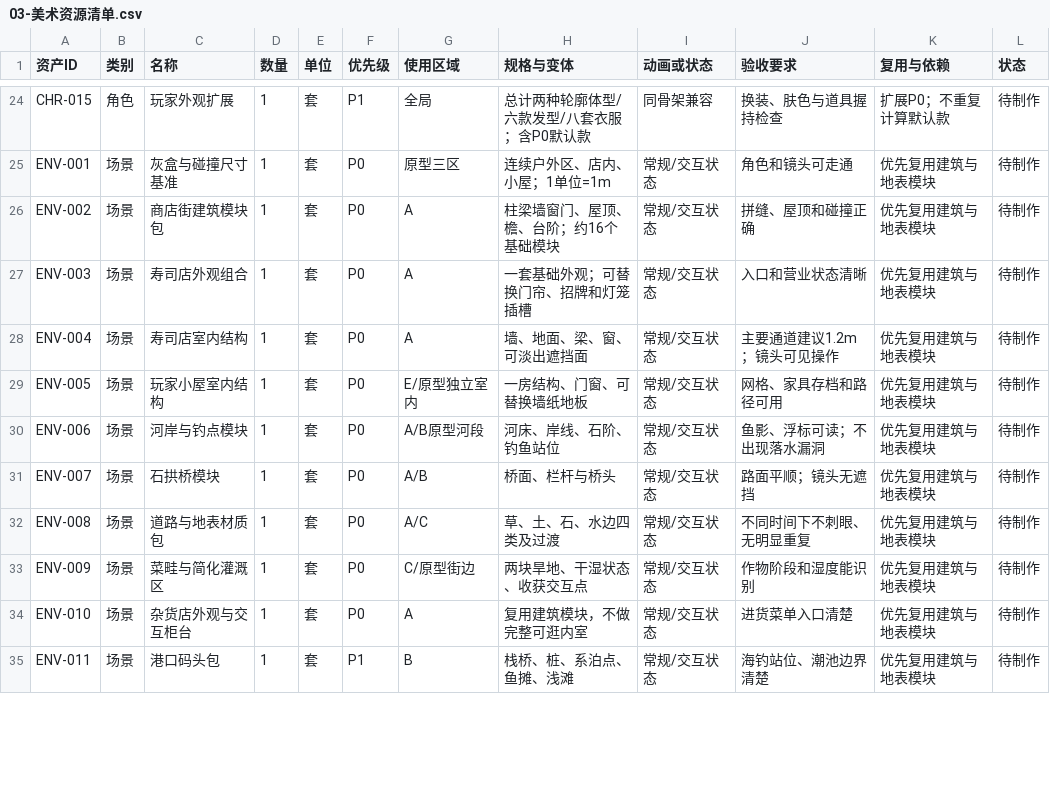
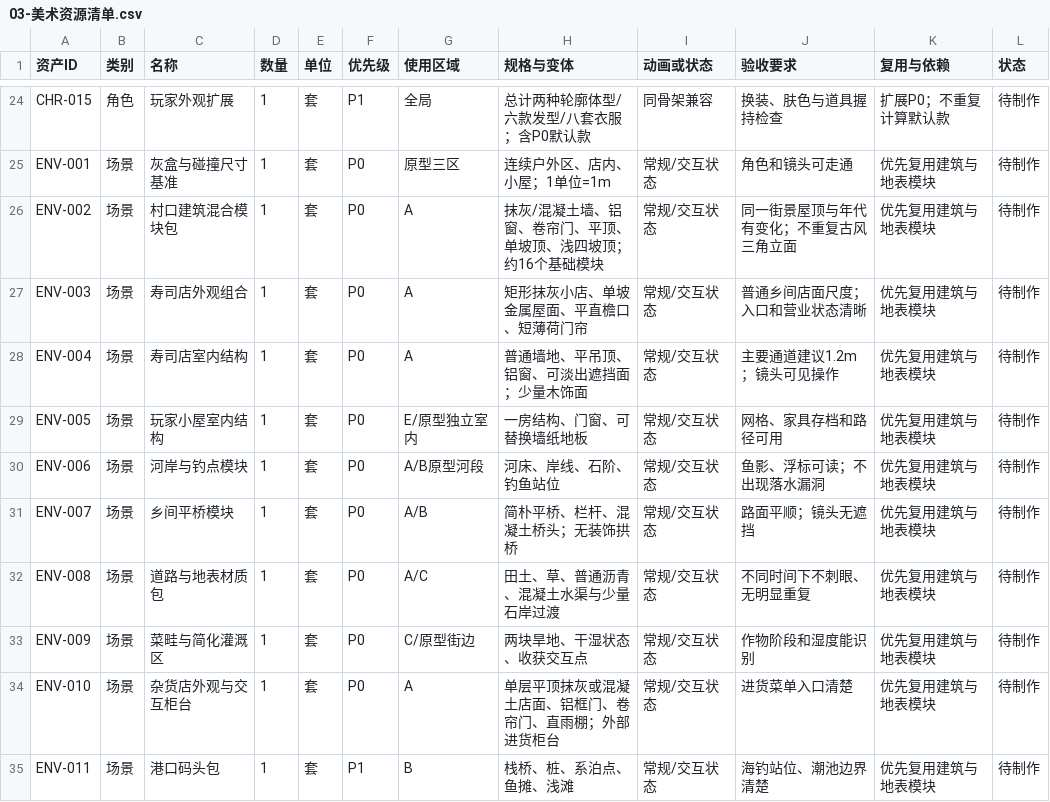
Before and after one commit to charleneyjh/game, a CSV file: design/03-美术资源清单.csv, drawn as a sheet; only a part is shown, gaps mark what is left out; the diff covers the shown part only.

```diff
--- a/design/03-美术资源清单.csv
+++ b/design/03-美术资源清单.csv
@@ -25,11 +25,11 @@ CHR-015,角色,玩家外观扩展,1,套,P1,全局,总计两种轮廓体型/六
 ENV-001,场景,灰盒与碰撞尺寸基准,1,套,P0,原型三区,连续户外区、店内、小屋；1单位=1m,常规/交互状态,角色和镜头可走通,优先复用建筑与地表模块,待制作
-ENV-002,场景,商店街建筑模块包,1,套,P0,A,柱梁墙窗门、屋顶、檐、台阶；约16个基础模块,常规/交互状态,拼缝、屋顶和碰撞正确,优先复用建筑与地表模块,待制作
-ENV-003,场景,寿司店外观组合,1,套,P0,A,一套基础外观；可替换门帘、招牌和灯笼插槽,常规/交互状态,入口和营业状态清晰,优先复用建筑与地表模块,待制作
-ENV-004,场景,寿司店室内结构,1,套,P0,A,墙、地面、梁、窗、可淡出遮挡面,常规/交互状态,主要通道建议1.2m；镜头可见操作,优先复用建筑与地表模块,待制作
+ENV-002,场景,村口建筑混合模块包,1,套,P0,A,抹灰/混凝土墙、铝窗、卷帘门、平顶、单坡顶、浅四坡顶；约16个基础模块,常规/交互状态,同一街景屋顶与年代有变化；不重复古风三角立面,优先复用建筑与地表模块,待制作
+ENV-003,场景,寿司店外观组合,1,套,P0,A,矩形抹灰小店、单坡金属屋面、平直檐口、短薄荷门帘,常规/交互状态,普通乡间店面尺度；入口和营业状态清晰,优先复用建筑与地表模块,待制作
+ENV-004,场景,寿司店室内结构,1,套,P0,A,普通墙地、平吊顶、铝窗、可淡出遮挡面；少量木饰面,常规/交互状态,主要通道建议1.2m；镜头可见操作,优先复用建筑与地表模块,待制作
 ENV-005,场景,玩家小屋室内结构,1,套,P0,E/原型独立室内,一房结构、门窗、可替换墙纸地板,常规/交互状态,网格、家具存档和路径可用,优先复用建筑与地表模块,待制作
 ENV-006,场景,河岸与钓点模块,1,套,P0,A/B原型河段,河床、岸线、石阶、钓鱼站位,常规/交互状态,鱼影、浮标可读；不出现落水漏洞,优先复用建筑与地表模块,待制作
-ENV-007,场景,石拱桥模块,1,套,P0,A/B,桥面、栏杆与桥头,常规/交互状态,路面平顺；镜头无遮挡,优先复用建筑与地表模块,待制作
-ENV-008,场景,道路与地表材质包,1,套,P0,A/C,草、土、石、水边四类及过渡,常规/交互状态,不同时间下不刺眼、无明显重复,优先复用建筑与地表模块,待制作
+ENV-007,场景,乡间平桥模块,1,套,P0,A/B,简朴平桥、栏杆、混凝土桥头；无装饰拱桥,常规/交互状态,路面平顺；镜头无遮挡,优先复用建筑与地表模块,待制作
+ENV-008,场景,道路与地表材质包,1,套,P0,A/C,田土、草、普通沥青、混凝土水渠与少量石岸过渡,常规/交互状态,不同时间下不刺眼、无明显重复,优先复用建筑与地表模块,待制作
 ENV-009,场景,菜畦与简化灌溉区,1,套,P0,C/原型街边,两块旱地、干湿状态、收获交互点,常规/交互状态,作物阶段和湿度能识别,优先复用建筑与地表模块,待制作
-ENV-010,场景,杂货店外观与交互柜台,1,套,P0,A,复用建筑模块，不做完整可逛内室,常规/交互状态,进货菜单入口清楚,优先复用建筑与地表模块,待制作
+ENV-010,场景,杂货店外观与交互柜台,1,套,P0,A,单层平顶抹灰或混凝土店面、铝框门、卷帘门、直雨棚；外部进货柜台,常规/交互状态,进货菜单入口清楚,优先复用建筑与地表模块,待制作
 ENV-011,场景,港口码头包,1,套,P1,B,栈桥、桩、系泊点、鱼摊、浅滩,常规/交互状态,海钓站位、潮池边界清楚,优先复用建筑与地表模块,待制作
```
Also changed, not shown: 20 edited cells elsewhere in this file, 8 other files.
